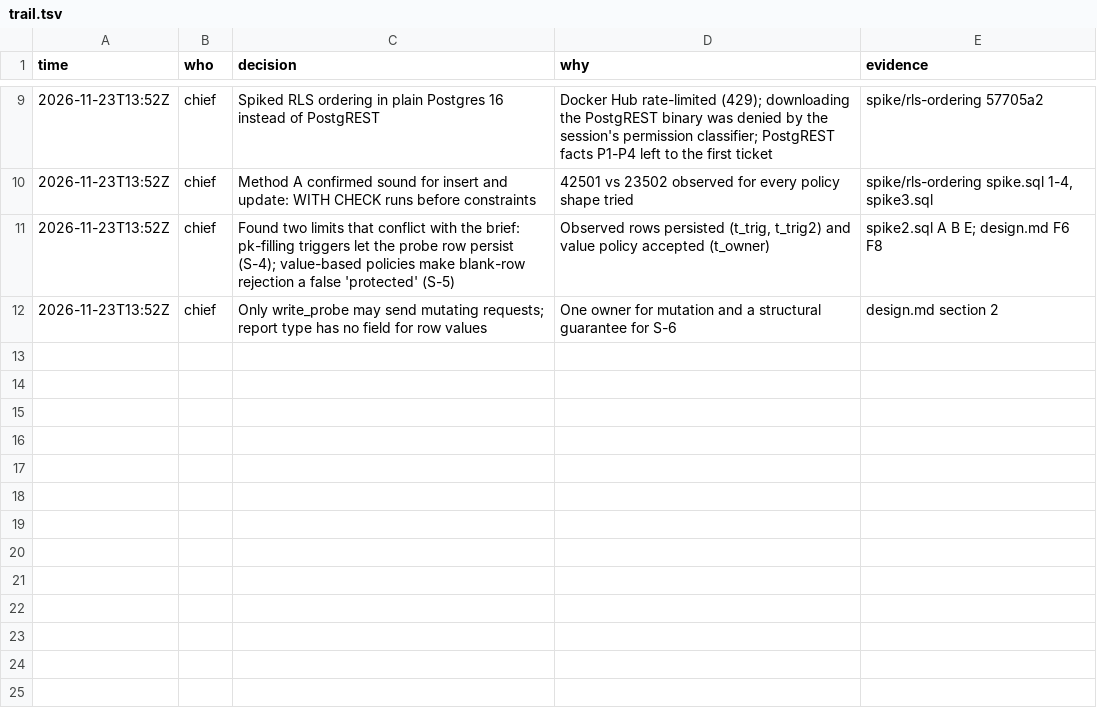
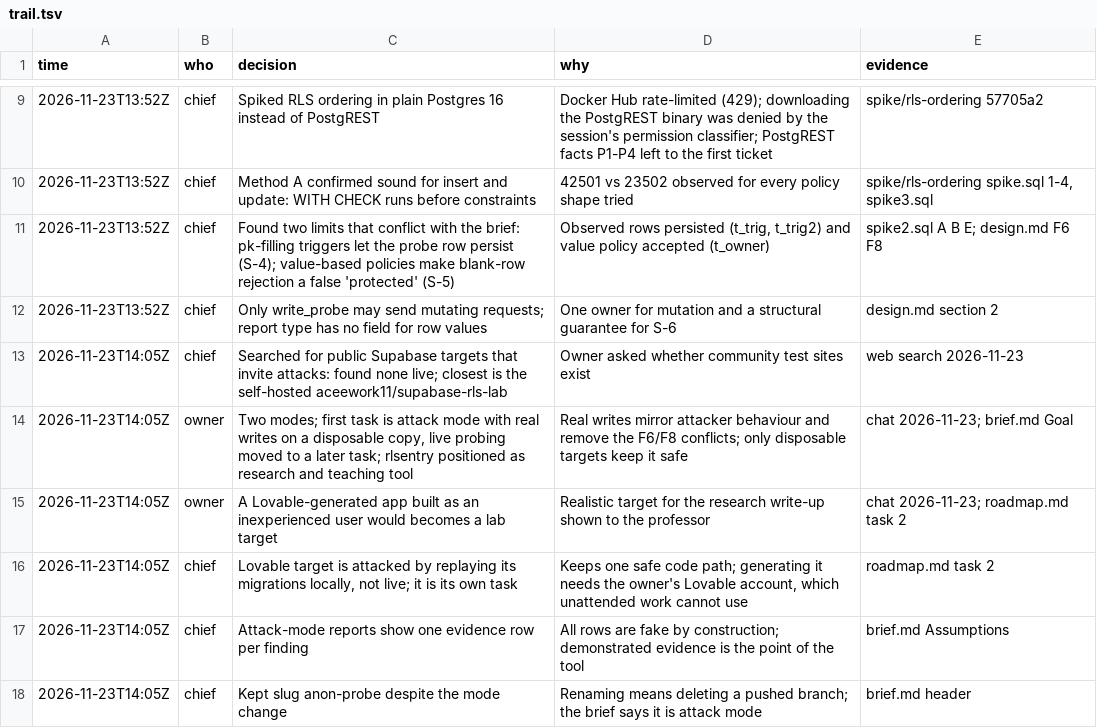
Before and after one commit to pitaya943/rlsentry-v2, a TSV file: docs/tasks/anon-probe/trail.tsv, drawn as a sheet; only a part is shown, gaps mark what is left out.

```diff
--- a/docs/tasks/anon-probe/trail.tsv
+++ b/docs/tasks/anon-probe/trail.tsv
@@ -12 +12,7 @@ time	who	decision	why	evidence
 2026-11-23T13:52Z	chief	Only write_probe may send mutating requests; report type has no field for row values	One owner for mutation and a structural guarantee for S-6	design.md section 2
+2026-11-23T14:05Z	chief	Searched for public Supabase targets that invite attacks: found none live; closest is the self-hosted aceework11/supabase-rls-lab	Owner asked whether community test sites exist	web search 2026-11-23
+2026-11-23T14:05Z	owner	Two modes; first task is attack mode with real writes on a disposable copy, live probing moved to a later task; rlsentry positioned as research and teaching tool	Real writes mirror attacker behaviour and remove the F6/F8 conflicts; only disposable targets keep it safe	chat 2026-11-23; brief.md Goal
+2026-11-23T14:05Z	owner	A Lovable-generated app built as an inexperienced user would becomes a lab target	Realistic target for the research write-up shown to the professor	chat 2026-11-23; roadmap.md task 2
+2026-11-23T14:05Z	chief	Lovable target is attacked by replaying its migrations locally, not live; it is its own task	Keeps one safe code path; generating it needs the owner's Lovable account, which unattended work cannot use	roadmap.md task 2
+2026-11-23T14:05Z	chief	Attack-mode reports show one evidence row per finding	All rows are fake by construction; demonstrated evidence is the point of the tool	brief.md Assumptions
+2026-11-23T14:05Z	chief	Kept slug anon-probe despite the mode change	Renaming means deleting a pushed branch; the brief says it is attack mode	brief.md header
```
Also changed, not shown: 3 other files.
